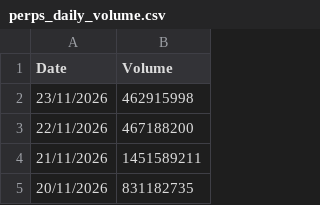
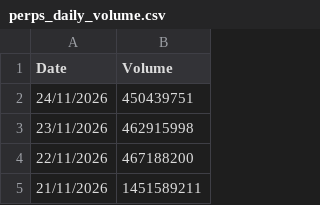
Before and after one commit to srijani-raccoons/jup-perps-volumes, a CSV file: perps_daily_volume.csv, drawn as a sheet; only a part is shown; the shorter side is filled out with more unchanged rows.

```diff
--- a/perps_daily_volume.csv
+++ b/perps_daily_volume.csv
@@ -1,2 +1,3 @@
 Date,Volume
+24/11/2026,450439751
 23/11/2026,462915998
```
Also changed, not shown: 1 other file.
